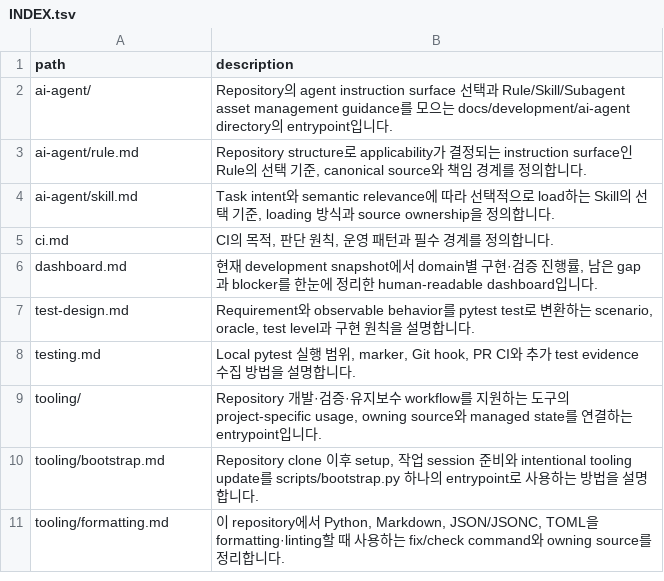
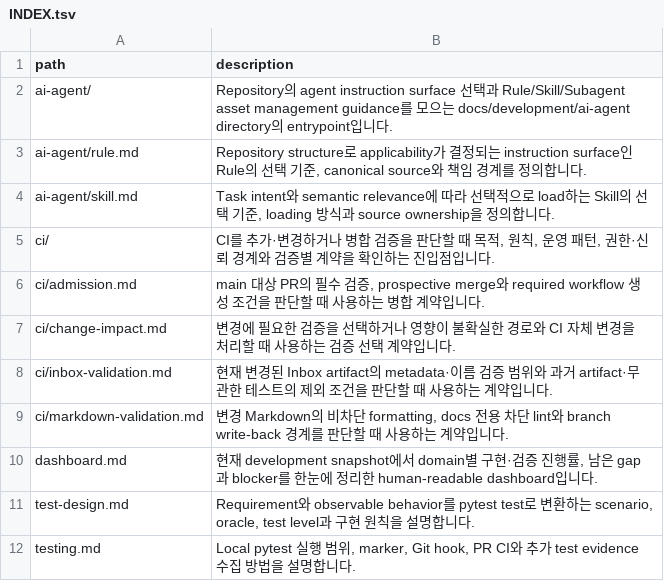
Before and after one commit to mols3131d/hmda-data-reliability, a TSV file: docs/development/INDEX.tsv, drawn as a sheet; only a part is shown; the shorter side is filled out with more unchanged rows.

```diff
--- a/docs/development/INDEX.tsv
+++ b/docs/development/INDEX.tsv
@@ -4,3 +4,7 @@ ai-agent/rule.md	Repository structure로 applicability가 결정되는 instructi
 ai-agent/skill.md	Task intent와 semantic relevance에 따라 선택적으로 load하는 Skill의 선택 기준, loading 방식과 source ownership을 정의합니다.
-ci.md	CI의 목적, 판단 원칙, 운영 패턴과 필수 경계를 정의합니다.
+ci/	CI를 추가·변경하거나 병합 검증을 판단할 때 목적, 원칙, 운영 패턴, 권한·신뢰 경계와 검증별 계약을 확인하는 진입점입니다.
+ci/admission.md	main 대상 PR의 필수 검증, prospective merge와 required workflow 생성 조건을 판단할 때 사용하는 병합 계약입니다.
+ci/change-impact.md	변경에 필요한 검증을 선택하거나 영향이 불확실한 경로와 CI 자체 변경을 처리할 때 사용하는 검증 선택 계약입니다.
+ci/inbox-validation.md	현재 변경된 Inbox artifact의 metadata·이름 검증 범위와 과거 artifact·무관한 테스트의 제외 조건을 판단할 때 사용하는 계약입니다.
+ci/markdown-validation.md	변경 Markdown의 비차단 formatting, docs 전용 차단 lint와 branch write-back 경계를 판단할 때 사용하는 계약입니다.
 dashboard.md	현재 development snapshot에서 domain별 구현·검증 진행률, 남은 gap과 blocker를 한눈에 정리한 human-readable dashboard입니다.
```
Also changed, not shown: docs/INDEX.tsv, 16 other files.
